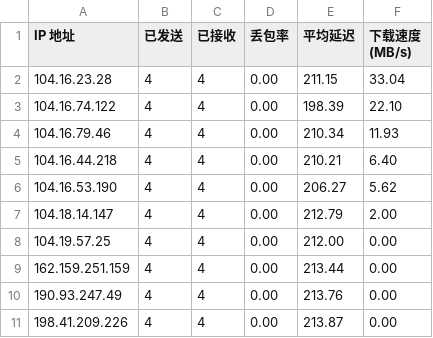
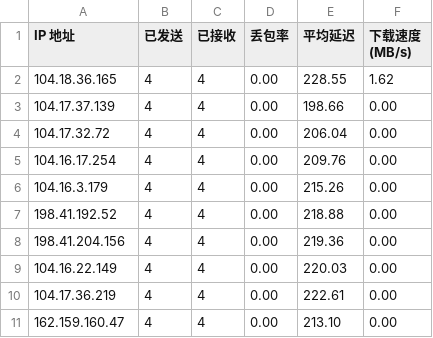
Before and after one commit to DeerDreamFish98/YXIP, a CSV file: result.csv, drawn as a sheet.

Commit message:
Add files via upload

```diff
--- a/result.csv
+++ b/result.csv
@@ -1,11 +1,11 @@
 IP 地址,已发送,已接收,丢包率,平均延迟,下载速度 (MB/s)
-104.16.23.28,4,4,0.00,211.15,33.04
-104.16.74.122,4,4,0.00,198.39,22.10
-104.16.79.46,4,4,0.00,210.34,11.93
-104.16.44.218,4,4,0.00,210.21,6.40
-104.16.53.190,4,4,0.00,206.27,5.62
-104.18.14.147,4,4,0.00,212.79,2.00
-104.19.57.25,4,4,0.00,212.00,0.00
-162.159.251.159,4,4,0.00,213.44,0.00
-190.93.247.49,4,4,0.00,213.76,0.00
-198.41.209.226,4,4,0.00,213.87,0.00
+104.18.36.165,4,4,0.00,228.55,1.62
+104.17.37.139,4,4,0.00,198.66,0.00
+104.17.32.72,4,4,0.00,206.04,0.00
+104.16.17.254,4,4,0.00,209.76,0.00
+104.16.3.179,4,4,0.00,215.26,0.00
+198.41.192.52,4,4,0.00,218.88,0.00
+198.41.204.156,4,4,0.00,219.36,0.00
+104.16.22.149,4,4,0.00,220.03,0.00
+104.17.36.219,4,4,0.00,222.61,0.00
+162.159.160.47,4,4,0.00,213.10,0.00
```
